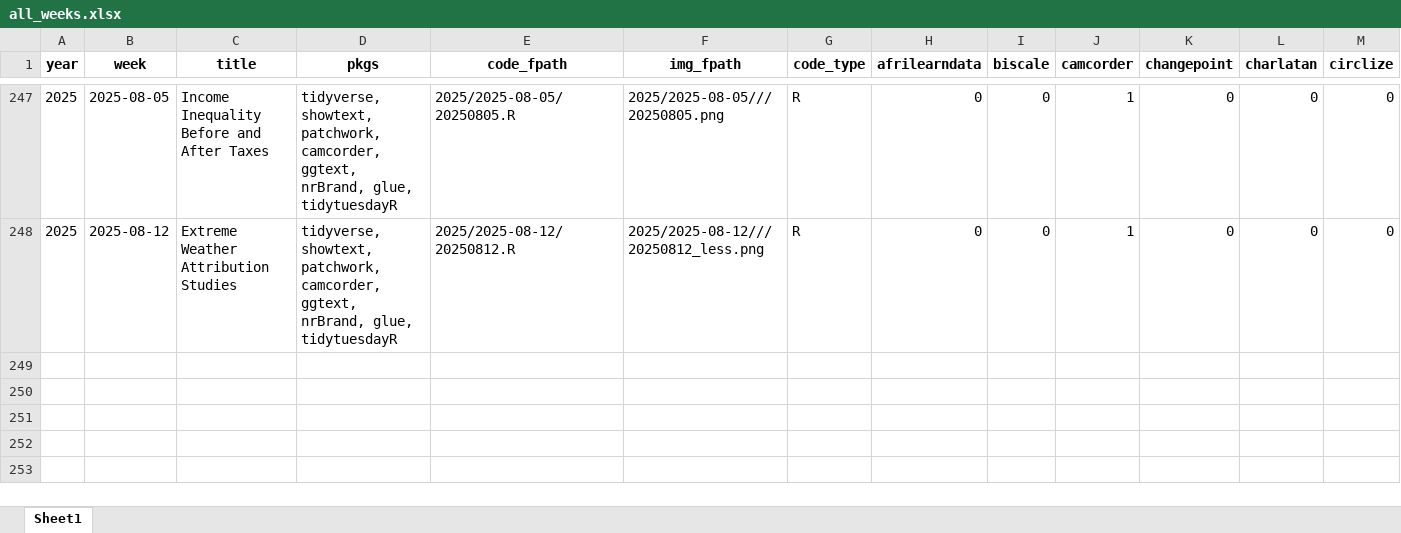
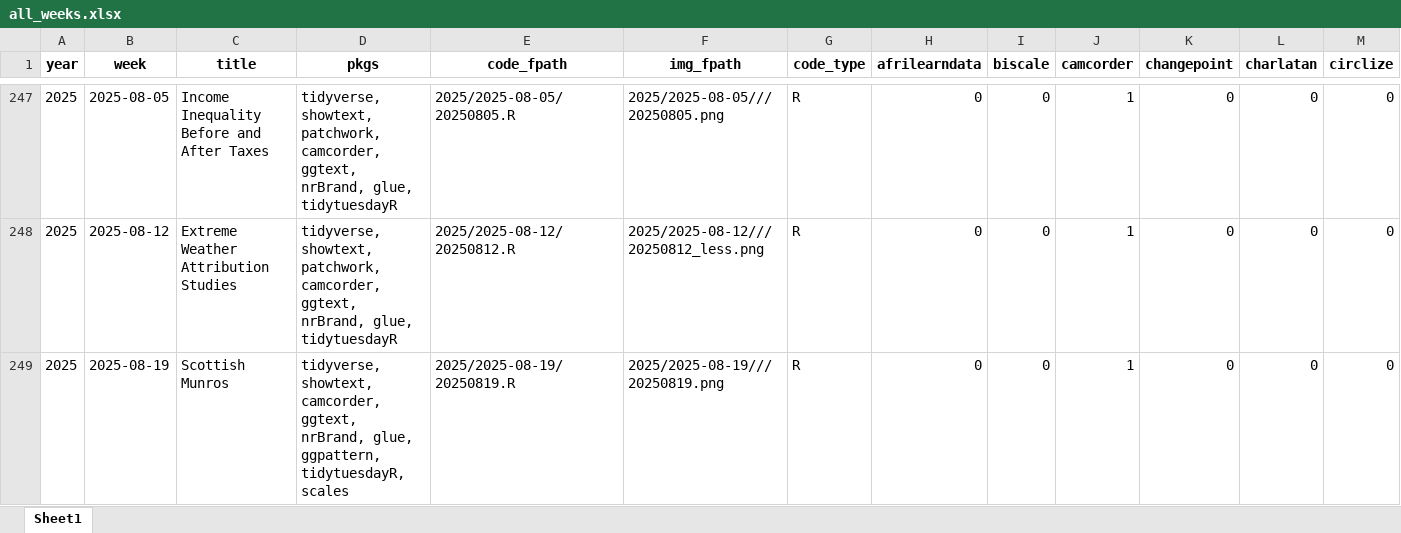
Before and after one commit to nrennie/tidytuesday, an Excel workbook: data/all_weeks.xlsx, sheet Sheet1, drawn as a sheet; only a part is shown, gaps mark what is left out; values as stored, in another font and other column widths than the file's, no borders; rows hold the shown columns only; the diff names each change by its address in the sheet, - before the commit and + after, or states it on an @@ line.

```diff
--- a/data/all_weeks.xlsx (sheet Sheet1)
+++ b/data/all_weeks.xlsx (sheet Sheet1)
+row 249: 2025 | 2025-08-19 | Scottish Munros | tidyverse, showtext, camcorder, ggtext, nrBrand, glue, ggpattern, tidytuesdayR, scales | 2025/2025-08-19/20250819.R | 2025/2025-08-19///20250819.png | R | 0 | 0 | 1 | 0 | 0 | 0
```
Also changed, not shown: 1 other file.
